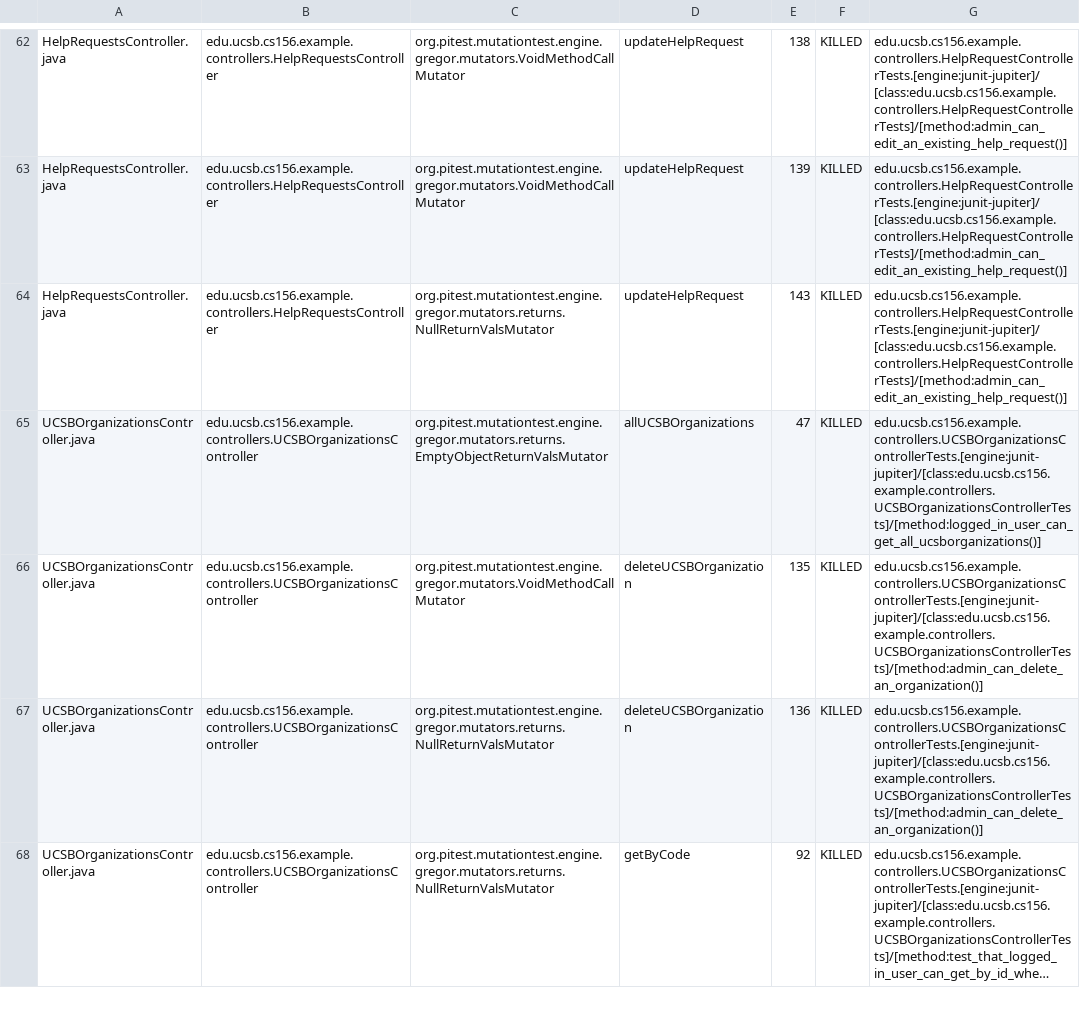
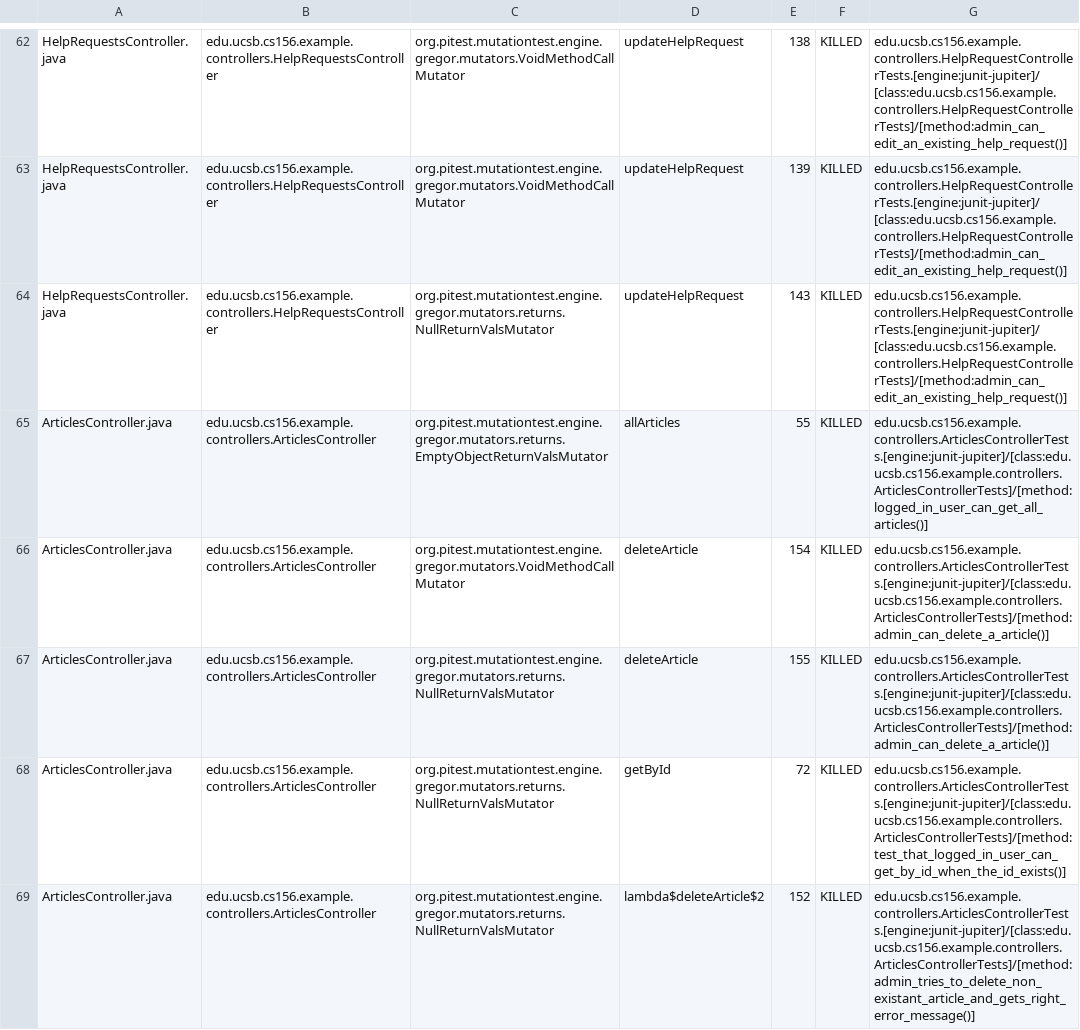
Before and after one commit to ucsb-cs156-s25/team01-s25-06, a CSV file: pitest/mutations.csv, drawn as a sheet; only a part is shown, gaps mark what is left out; the shorter side is filled out with more unchanged rows; long unchanged cells end in …; the diff covers the shown part only.

Commit message:
Deploying to gh-pages from @ ucsb-cs156-s25/team01-s25-06@2aab99ca05165626ba3b3ab507734bd941714520 🚀

```diff
--- a/pitest/mutations.csv
+++ b/pitest/mutations.csv
@@ -64 +64,6 @@ HelpRequestsController.java,edu.ucsb.cs156.example.controllers.HelpRequestsContr
 HelpRequestsController.java,edu.ucsb.cs156.example.controllers.HelpRequestsController,org.pitest.mutationtest.engine.gregor.mutators.returns.NullReturnValsMutator,updateHelpRequest,143,KILLED,edu.ucsb.cs156.example.controllers.HelpRequestControllerTests.[engine:junit-jupiter]/[class:edu.ucsb.cs156.example.controllers.HelpRequestControllerTests]/[method:admin_can_edit_an_existing_help_request()]
+ArticlesController.java,edu.ucsb.cs156.example.controllers.ArticlesController,org.pitest.mutationtest.engine.gregor.mutators.returns.EmptyObjectReturnValsMutator,allArticles,55,KILLED,edu.ucsb.cs156.example.controllers.ArticlesControllerTests.[engine:junit-jupiter]/[class:edu.ucsb.cs156.example.controllers.ArticlesControllerTests]/[method:logged_in_user_can_get_all_articles()]
+ArticlesController.java,edu.ucsb.cs156.example.controllers.ArticlesController,org.pitest.mutationtest.engine.gregor.mutators.VoidMethodCallMutator,deleteArticle,154,KILLED,edu.ucsb.cs156.example.controllers.ArticlesControllerTests.[engine:junit-jupiter]/[class:edu.ucsb.cs156.example.controllers.ArticlesControllerTests]/[method:admin_can_delete_a_article()]
+ArticlesController.java,edu.ucsb.cs156.example.controllers.ArticlesController,org.pitest.mutationtest.engine.gregor.mutators.returns.NullReturnValsMutator,deleteArticle,155,KILLED,edu.ucsb.cs156.example.controllers.ArticlesControllerTests.[engine:junit-jupiter]/[class:edu.ucsb.cs156.example.controllers.ArticlesControllerTests]/[method:admin_can_delete_a_article()]
+ArticlesController.java,edu.ucsb.cs156.example.controllers.ArticlesController,org.pitest.mutationtest.engine.gregor.mutators.returns.NullReturnValsMutator,getById,72,KILLED,edu.ucsb.cs156.example.controllers.ArticlesControllerTests.[engine:junit-jupiter]/[class:edu.ucsb.cs156.example.controllers.ArticlesControllerTests]/[method:test_that_logged_in_user_can_get_by_id_when_the_id_exists()]
+ArticlesController.java,edu.ucsb.cs156.example.controllers.ArticlesController,org.pitest.mutationtest.engine.gregor.mutators.returns.NullReturnValsMutator,lambda$deleteArticle$2,152,KILLED,edu.ucsb.cs156.example.controllers.ArticlesControllerTests.[engine:junit-jupiter]/[class:edu.ucsb.cs156.example.controllers.ArticlesControllerTests]/[method:admin_tries_to_delete_non_existant_article_and_gets_right_error_message()]
```
Also changed, not shown: 6 added rows, 7 moved rows and 1 edited cell elsewhere in this file, 23 other files.
